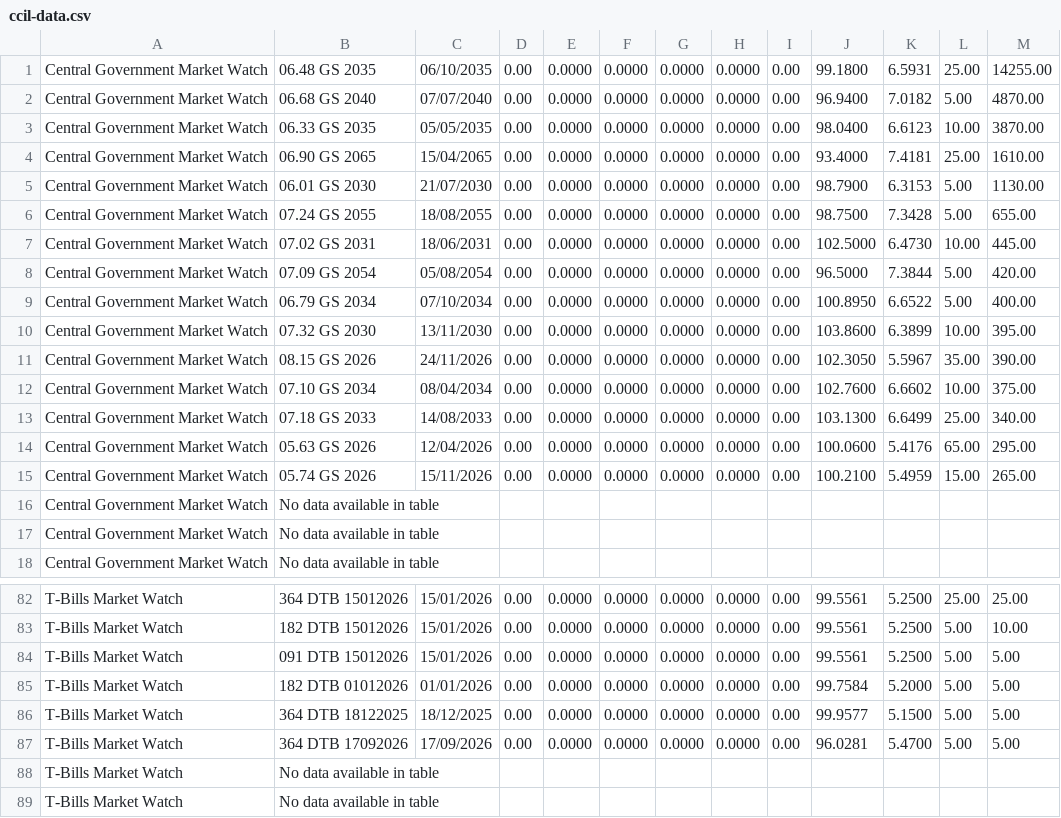
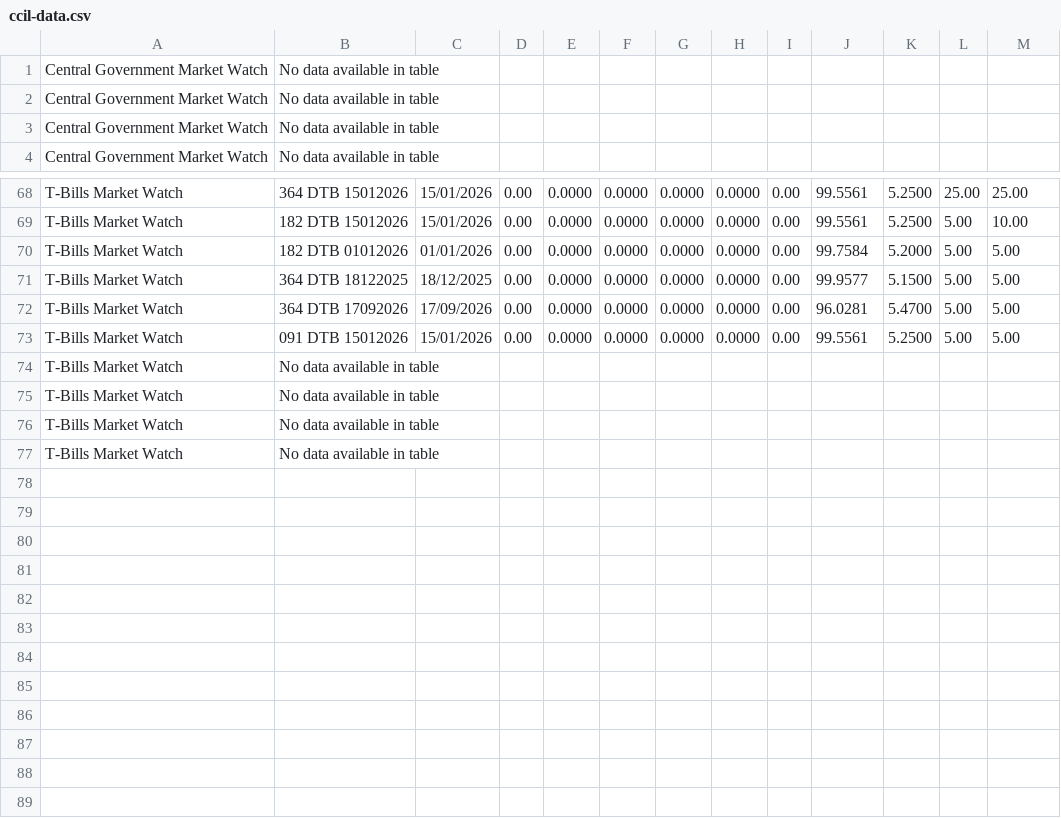
Before and after one commit to Ab251182/ccil-market-scraper, a CSV file: docs/data/ccil-data.csv, drawn as a sheet; only a part is shown, gaps mark what is left out; the shorter side is filled out with more unchanged rows.

```diff
--- a/docs/data/ccil-data.csv
+++ b/docs/data/ccil-data.csv
@@ -1,16 +1,2 @@
-Central Government Market Watch,06.48 GS 2035,06/10/2035,0.00,0.0000,0.0000,0.0000,0.0000,0.00,99.1800,6.5931,25.00,14255.00
-Central Government Market Watch,06.68 GS 2040,07/07/2040,0.00,0.0000,0.0000,0.0000,0.0000,0.00,96.9400,7.0182,5.00,4870.00
-Central Government Market Watch,06.33 GS 2035,05/05/2035,0.00,0.0000,0.0000,0.0000,0.0000,0.00,98.0400,6.6123,10.00,3870.00
-Central Government Market Watch,06.90 GS 2065,15/04/2065,0.00,0.0000,0.0000,0.0000,0.0000,0.00,93.4000,7.4181,25.00,1610.00
-Central Government Market Watch,06.01 GS 2030,21/07/2030,0.00,0.0000,0.0000,0.0000,0.0000,0.00,98.7900,6.3153,5.00,1130.00
-Central Government Market Watch,07.24 GS 2055,18/08/2055,0.00,0.0000,0.0000,0.0000,0.0000,0.00,98.7500,7.3428,5.00,655.00
-Central Government Market Watch,07.02 GS 2031,18/06/2031,0.00,0.0000,0.0000,0.0000,0.0000,0.00,102.5000,6.4730,10.00,445.00
-Central Government Market Watch,07.09 GS 2054,05/08/2054,0.00,0.0000,0.0000,0.0000,0.0000,0.00,96.5000,7.3844,5.00,420.00
-Central Government Market Watch,06.79 GS 2034,07/10/2034,0.00,0.0000,0.0000,0.0000,0.0000,0.00,100.8950,6.6522,5.00,400.00
-Central Government Market Watch,07.32 GS 2030,13/11/2030,0.00,0.0000,0.0000,0.0000,0.0000,0.00,103.8600,6.3899,10.00,395.00
-Central Government Market Watch,08.15 GS 2026,24/11/2026,0.00,0.0000,0.0000,0.0000,0.0000,0.00,102.3050,5.5967,35.00,390.00
-Central Government Market Watch,07.10 GS 2034,08/04/2034,0.00,0.0000,0.0000,0.0000,0.0000,0.00,102.7600,6.6602,10.00,375.00
-Central Government Market Watch,07.18 GS 2033,14/08/2033,0.00,0.0000,0.0000,0.0000,0.0000,0.00,103.1300,6.6499,25.00,340.00
-Central Government Market Watch,05.63 GS 2026,12/04/2026,0.00,0.0000,0.0000,0.0000,0.0000,0.00,100.0600,5.4176,65.00,295.00
-Central Government Market Watch,05.74 GS 2026,15/11/2026,0.00,0.0000,0.0000,0.0000,0.0000,0.00,100.2100,5.4959,15.00,265.00
+Central Government Market Watch,No data available in table
 Central Government Market Watch,No data available in table
@@ -83,3 +69,2 @@ T-Bills Market Watch,364 DTB 15012026,15/01/2026,0.00,0.0000,0.0000,0.0000,0.000
 T-Bills Market Watch,182 DTB 15012026,15/01/2026,0.00,0.0000,0.0000,0.0000,0.0000,0.00,99.5561,5.2500,5.00,10.00
-T-Bills Market Watch,091 DTB 15012026,15/01/2026,0.00,0.0000,0.0000,0.0000,0.0000,0.00,99.5561,5.2500,5.00,5.00
 T-Bills Market Watch,182 DTB 01012026,01/01/2026,0.00,0.0000,0.0000,0.0000,0.0000,0.00,99.7584,5.2000,5.00,5.00
@@ -87,2 +72,3 @@ T-Bills Market Watch,364 DTB 18122025,18/12/2025,0.00,0.0000,0.0000,0.0000,0.000
 T-Bills Market Watch,364 DTB 17092026,17/09/2026,0.00,0.0000,0.0000,0.0000,0.0000,0.00,96.0281,5.4700,5.00,5.00
+T-Bills Market Watch,091 DTB 15012026,15/01/2026,0.00,0.0000,0.0000,0.0000,0.0000,0.00,99.5561,5.2500,5.00,5.00
 T-Bills Market Watch,No data available in table
```
